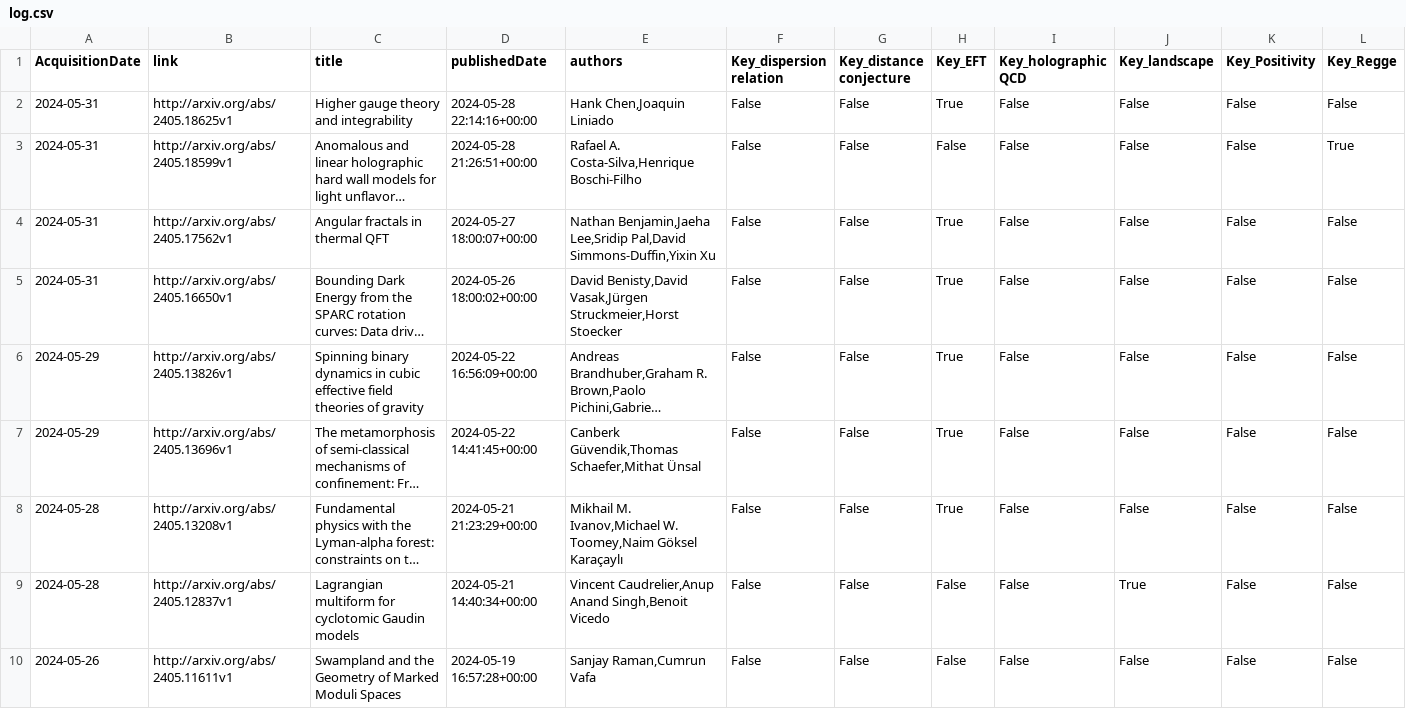
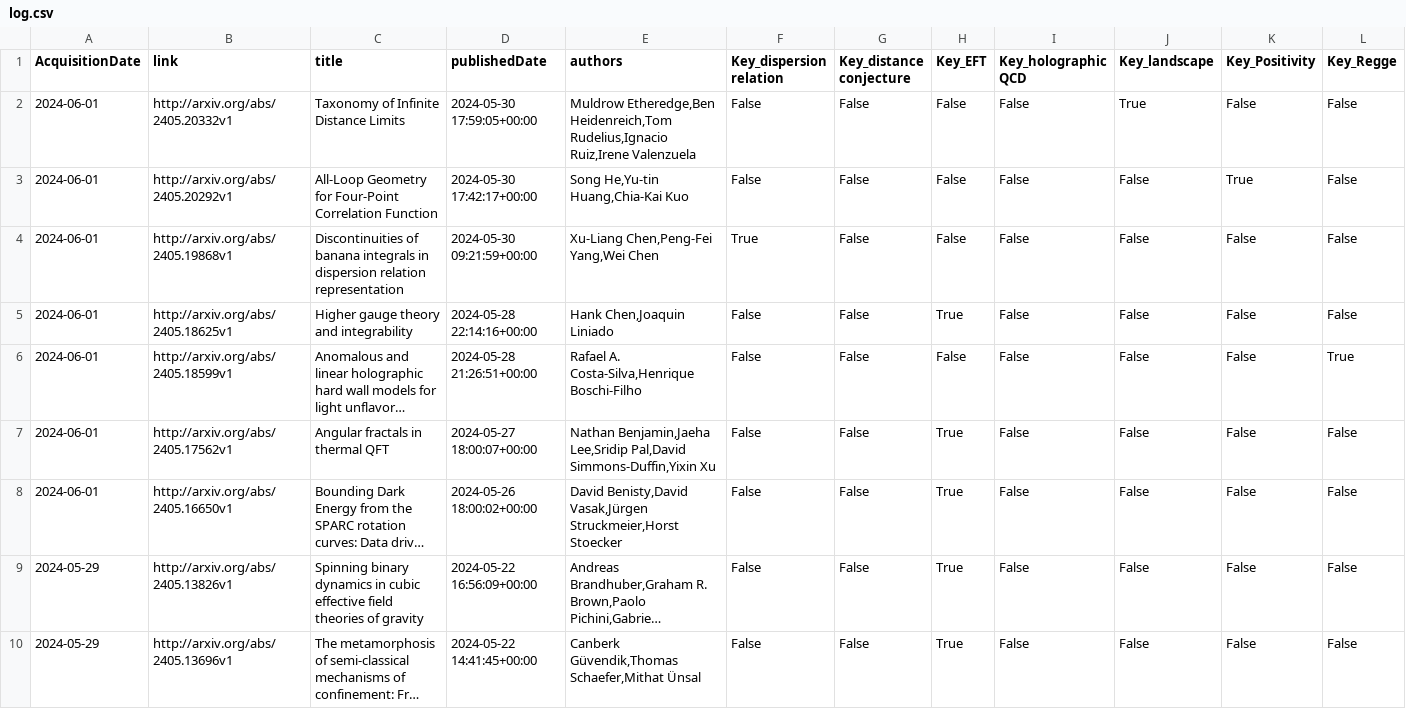
Before and after one commit to kikeda1102/arxiv-checker, a CSV file: log.csv, drawn as a sheet; only a part is shown; the shorter side is filled out with more unchanged rows; long unchanged cells end in …; addresses are those after the commit; rows hold the shown columns only; the diff names each change by its address in the sheet, - before the commit and + after, or states it on an @@ line.

Commit message:
Auto run by GitHub Actions

```diff
--- a/log.csv
+++ b/log.csv
+row 2: 2024-06-01 | http://arxiv.org/abs/2405.20332v1 | Taxonomy of Infinite Distance Limits | 2024-05-30 17:59:05+00:00 | Muldrow Etheredge,Ben Heidenreich,Tom Rudelius,Ignacio Ruiz,Irene Valenzuela | False | False | False | False | True | False | False
+row 3: 2024-06-01 | http://arxiv.org/abs/2405.20292v1 | All-Loop Geometry for Four-Point Correlation Function | 2024-05-30 17:42:17+00:00 | Song He,Yu-tin Huang,Chia-Kai Kuo | False | False | False | False | False | True | False
+row 4: 2024-06-01 | http://arxiv.org/abs/2405.19868v1 | Discontinuities of banana integrals in dispersion relation representation | 2024-05-30 09:21:59+00:00 | Xu-Liang Chen,Peng-Fei Yang,Wei Chen | True | False | False | False | False | False | False
-A5:A8 (AcquisitionDate): 2024-05-31
+A5:A8 (AcquisitionDate): 2024-06-01
```
